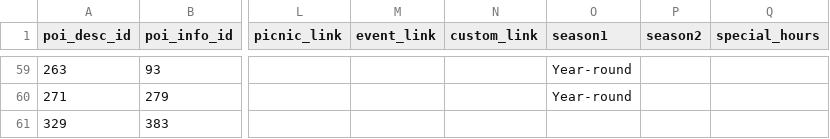
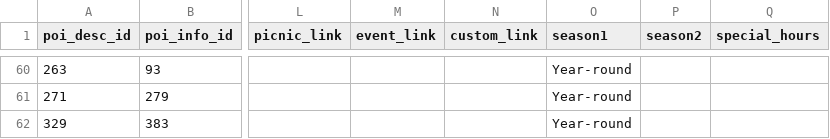
Before and after one commit to fpdcc/webmap_data_updates, a CSV file: map data/poi_desc.csv, drawn as a sheet; only a part is shown, gaps mark what is left out; addresses are those after the commit; the diff covers the shown part only; the diff names each change by its address in the sheet, - before the commit and + after, or states it on an @@ line.

```diff
--- a/map data/poi_desc.csv
+++ b/map data/poi_desc.csv
-O62 (season1): (empty)
+O62 (season1): Year-round
```
Also changed, not shown: 1 added row and 1 edited cell elsewhere in this file, map data/activities.csv, map data/parking_entrance.csv, 4 other files.
